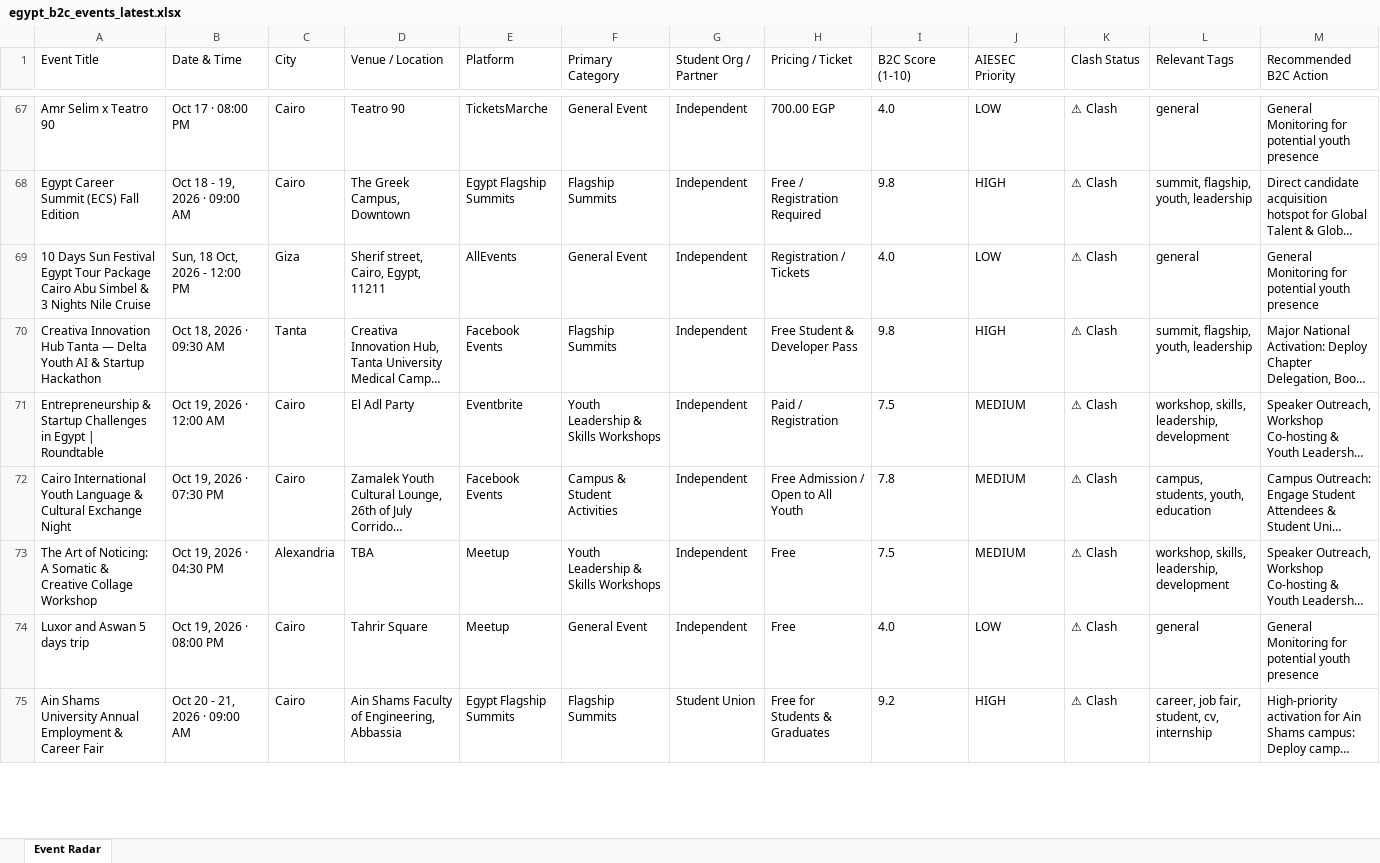
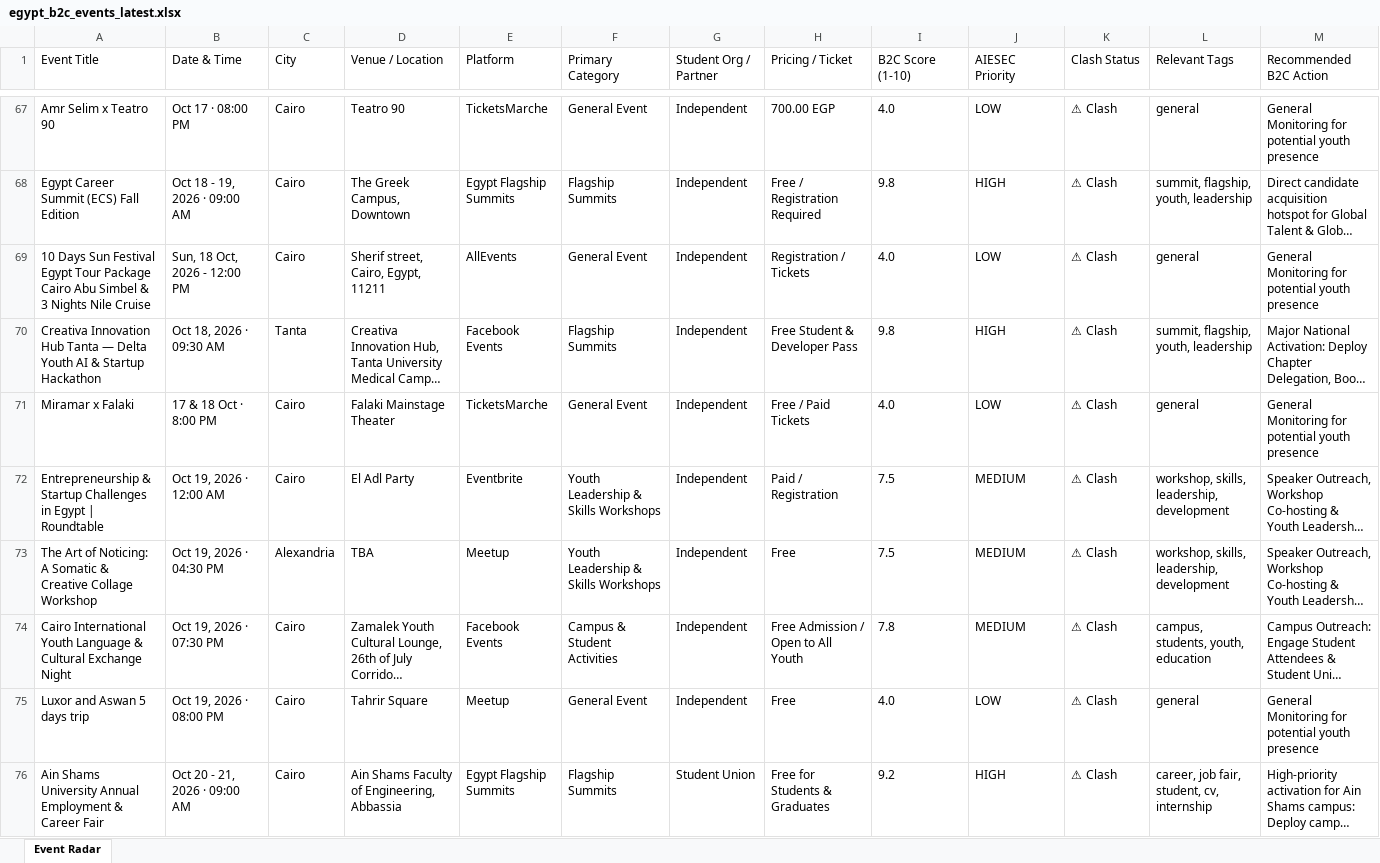
Before and after one commit to abdelrahmanmotazz/aiesec-event-radar, an Excel workbook: data/egypt_b2c_events_latest.xlsx, sheet Event Radar, drawn as a sheet; only a part is shown, gaps mark what is left out; long unchanged cells end in …; values as stored, in another font and other column widths than the file's, no borders; rows hold the shown columns only; the diff covers the shown part only; the diff names each change by its address in the sheet, - before the commit and + after, or states it on an @@ line.

```diff
--- a/data/egypt_b2c_events_latest.xlsx (sheet Event Radar)
+++ b/data/egypt_b2c_events_latest.xlsx (sheet Event Radar)
-C69 (City): Giza
+C69 (City): Cairo
+row 71: Miramar x Falaki | 17 & 18 Oct · 8:00 PM | Cairo | Falaki Mainstage Theater | TicketsMarche | General Event | Independent | Free / Paid Tickets | 4.0 | LOW | ⚠ Clash | general | General Monitoring for potential youth presence
```
Also changed, not shown: 9 added rows, 8 removed rows, 3 moved rows and 58 edited cells elsewhere in this sheet, data/aiesec_egypt_events_latest.xlsx, docs/data/aiesec_egypt_events_latest.xlsx, 10 other files.
